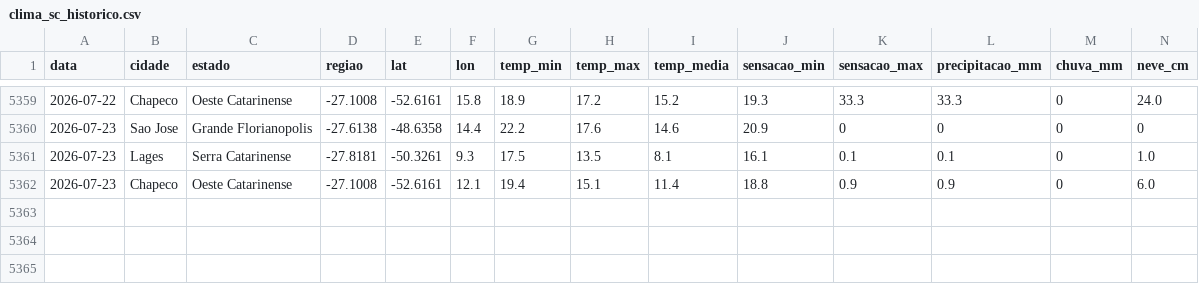
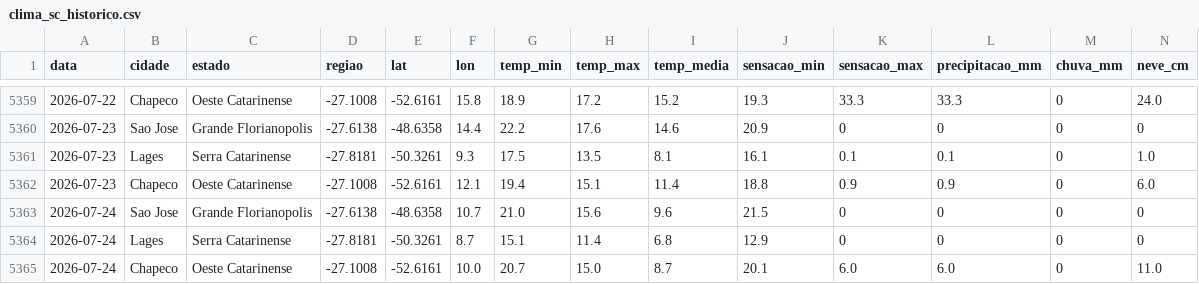
Before and after one commit to augluiz/vcz-site, a CSV file: ceasa_dashboard/dados/clima_sc_historico.csv, drawn as a sheet; only a part is shown, gaps mark what is left out; rows hold the shown columns only; the diff names each change by its address in the sheet, - before the commit and + after, or states it on an @@ line.

```diff
--- a/ceasa_dashboard/dados/clima_sc_historico.csv
+++ b/ceasa_dashboard/dados/clima_sc_historico.csv
+row 5363: 2026-07-24 | Sao Jose | Grande Florianopolis | -27.6138 | -48.6358 | 10.7 | 21.0 | 15.6 | 9.6 | 21.5 | 0 | 0 | 0 | 0
+row 5364: 2026-07-24 | Lages | Serra Catarinense | -27.8181 | -50.3261 | 8.7 | 15.1 | 11.4 | 6.8 | 12.9 | 0 | 0 | 0 | 0
+row 5365: 2026-07-24 | Chapeco | Oeste Catarinense | -27.1008 | -52.6161 | 10.0 | 20.7 | 15.0 | 8.7 | 20.1 | 6.0 | 6.0 | 0 | 11.0
```
Also changed, not shown: ceasa_dashboard/dados/clima_sc_previsao.csv, ceasa_dashboard/dados/previsoes_historico.csv.
